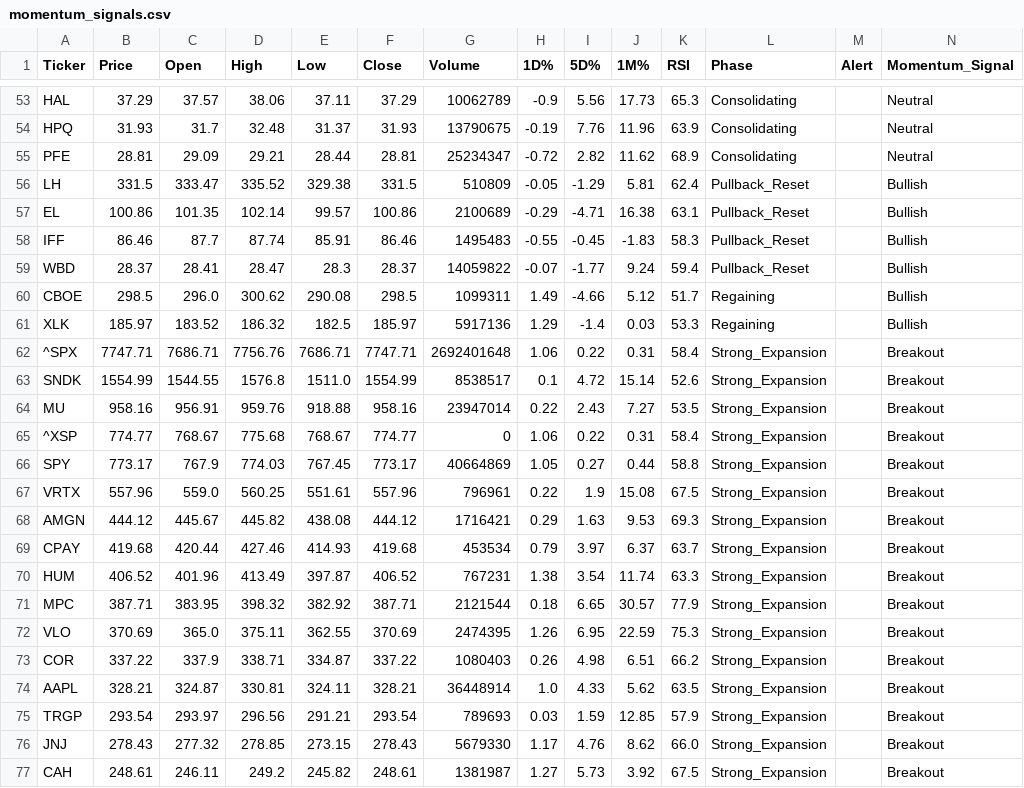
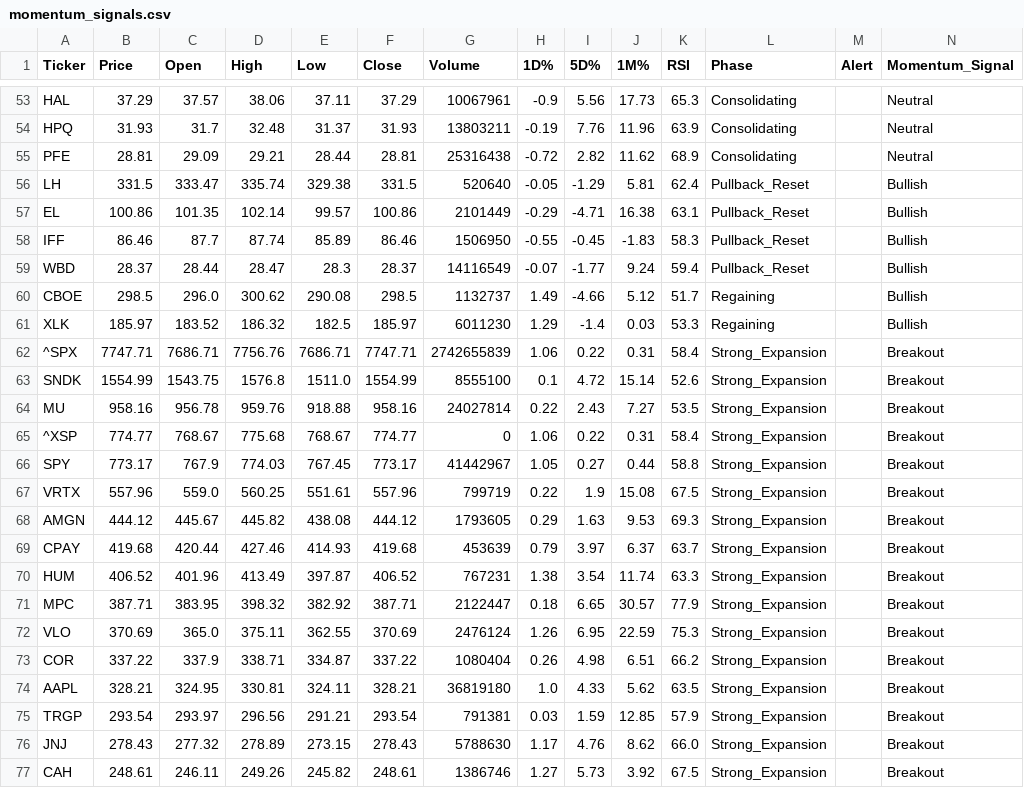
Before and after one commit to Lion-Kingdom/momentum, a CSV file: momentum_suite/momentum_signals.csv, drawn as a sheet; only a part is shown, gaps mark what is left out; the diff covers the shown part only; the diff names each change by its address in the sheet, - before the commit and + after, or states it on an @@ line.

```diff
--- a/momentum_suite/momentum_signals.csv
+++ b/momentum_suite/momentum_signals.csv
-G53 (Volume): 10062789
+G53 (Volume): 10067961
-G54 (Volume): 13790675
+G54 (Volume): 13803211
-G55 (Volume): 25234347
+G55 (Volume): 25316438
-D56 (High): 335.52
+D56 (High): 335.74
-G56 (Volume): 510809
+G56 (Volume): 520640
-G57 (Volume): 2100689
+G57 (Volume): 2101449
-E58 (Low): 85.91
+E58 (Low): 85.89
-G58 (Volume): 1495483
+G58 (Volume): 1506950
-C59 (Open): 28.41
+C59 (Open): 28.44
-G59 (Volume): 14059822
+G59 (Volume): 14116549
-G60 (Volume): 1099311
+G60 (Volume): 1132737
-G61 (Volume): 5917136
+G61 (Volume): 6011230
-G62 (Volume): 2692401648
+G62 (Volume): 2742655839
-C63 (Open): 1544.55
+C63 (Open): 1543.75
-G63 (Volume): 8538517
+G63 (Volume): 8555100
-C64 (Open): 956.91
+C64 (Open): 956.78
-G64 (Volume): 23947014
+G64 (Volume): 24027814
-G66 (Volume): 40664869
+G66 (Volume): 41442967
-G67 (Volume): 796961
+G67 (Volume): 799719
-G68 (Volume): 1716421
+G68 (Volume): 1793605
-G69 (Volume): 453534
+G69 (Volume): 453639
-G71 (Volume): 2121544
+G71 (Volume): 2122447
-G72 (Volume): 2474395
+G72 (Volume): 2476124
-G73 (Volume): 1080403
+G73 (Volume): 1080404
-C74 (Open): 324.87
+C74 (Open): 324.95
-G74 (Volume): 36448914
+G74 (Volume): 36819180
-G75 (Volume): 789693
+G75 (Volume): 791381
-D76 (High): 278.85
+D76 (High): 278.89
-G76 (Volume): 5679330
+G76 (Volume): 5788630
-D77 (High): 249.2
+D77 (High): 249.26
-G77 (Volume): 1381987
+G77 (Volume): 1386746
```
Also changed, not shown: 89 edited cells elsewhere in this file, unified_gex_momentum_master_log.csv.
